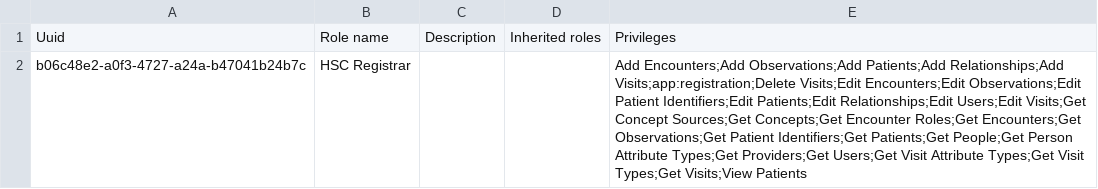
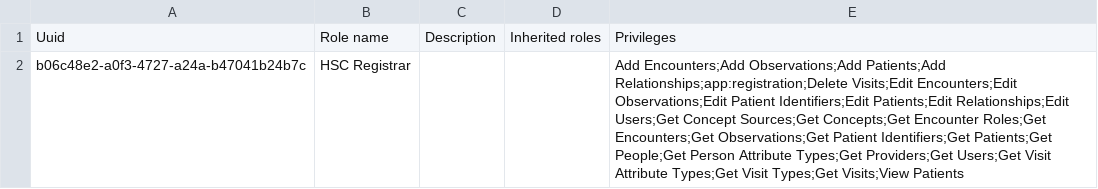
Before and after one commit to CRUDEM/openmrs-config-hsc, a CSV file: configuration/roles/hsc_roles.csv, drawn as a sheet.

Commit message:
HSC-34: Remove 'Add Visits' and 'Edit Visits' privileges to 'HSC Registrar' role

```diff
--- a/configuration/roles/hsc_roles.csv
+++ b/configuration/roles/hsc_roles.csv
@@ -1,2 +1,2 @@
 Uuid,Role name,Description,Inherited roles,Privileges
-b06c48e2-a0f3-4727-a24a-b47041b24b7c,HSC Registrar,,,Add Encounters;Add Observations;Add Patients;Add Relationships;Add Visits;app:registration;Delete Visits;Edit Encounters;Edit Observations;Edit Patient Identifiers;Edit Patients;Edit Relationships;Edit Users;Edit Visits;Get Concept Sources;Get Concepts;Get Encounter Roles;Get Encounters;Get Observations;Get Patient Identifiers;Get Patients;Get People;Get Person Attribute Types;Get Providers;Get Users;Get Visit Attribute Types;Get Visit Types;Get Visits;View Patients
+b06c48e2-a0f3-4727-a24a-b47041b24b7c,HSC Registrar,,,Add Encounters;Add Observations;Add Patients;Add Relationships;app:registration;Delete Visits;Edit Encounters;Edit Observations;Edit Patient Identifiers;Edit Patients;Edit Relationships;Edit Users;Get Concept Sources;Get Concepts;Get Encounter Roles;Get Encounters;Get Observations;Get Patient Identifiers;Get Patients;Get People;Get Person Attribute Types;Get Providers;Get Users;Get Visit Attribute Types;Get Visit Types;Get Visits;View Patients
```
